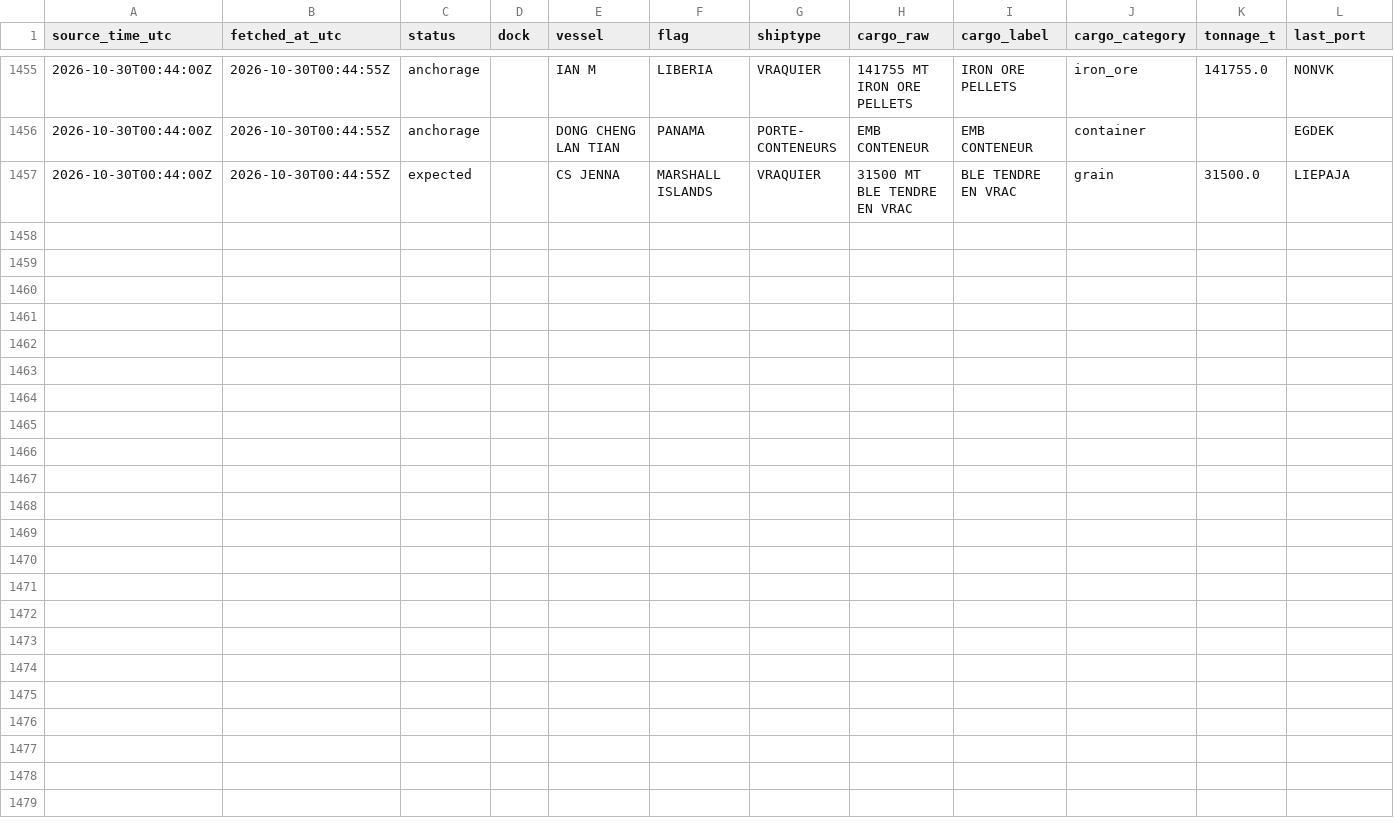
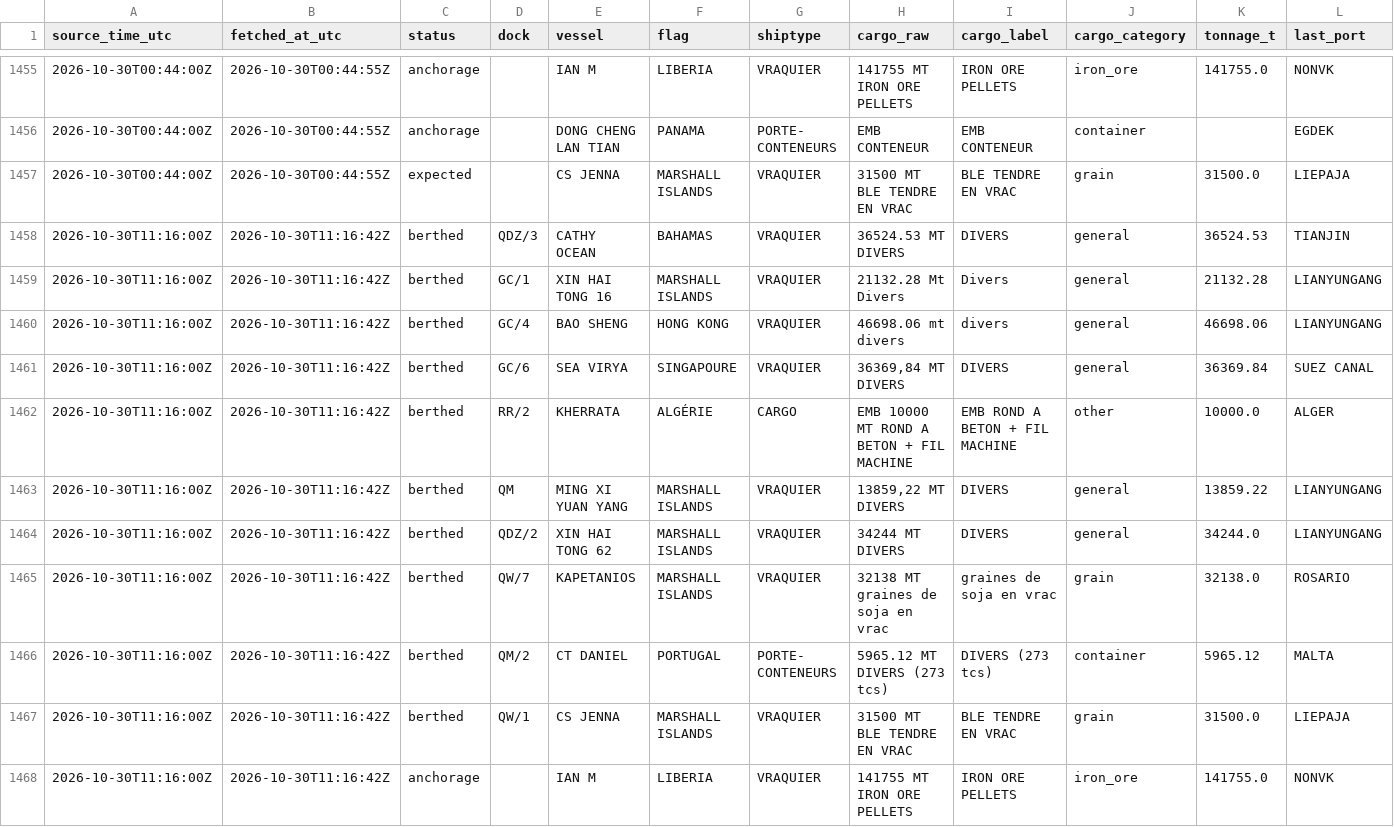
Before and after one commit to abdessamed-britah/djendjen-bellara-twin, a CSV file: data/clean/observations.csv, drawn as a sheet; only a part is shown, gaps mark what is left out; rows hold the shown columns only; the diff names each change by its address in the sheet, - before the commit and + after, or states it on an @@ line.

Commit message:
data: situation portuaire 2026-10-30T11:16Z

```diff
--- a/data/clean/observations.csv
+++ b/data/clean/observations.csv
+row 1458: 2026-10-30T11:16:00Z | 2026-10-30T11:16:42Z | berthed | QDZ/3 | CATHY OCEAN | BAHAMAS | VRAQUIER | 36524.53 MT DIVERS | DIVERS | general | 36524.53 | TIANJIN
+row 1459: 2026-10-30T11:16:00Z | 2026-10-30T11:16:42Z | berthed | GC/1 | XIN HAI TONG 16 | MARSHALL ISLANDS | VRAQUIER | 21132.28 Mt Divers | Divers | general | 21132.28 | LIANYUNGANG
+row 1460: 2026-10-30T11:16:00Z | 2026-10-30T11:16:42Z | berthed | GC/4 | BAO SHENG | HONG KONG | VRAQUIER | 46698.06 mt divers | divers | general | 46698.06 | LIANYUNGANG
+row 1461: 2026-10-30T11:16:00Z | 2026-10-30T11:16:42Z | berthed | GC/6 | SEA VIRYA | SINGAPOURE | VRAQUIER | 36369,84 MT DIVERS | DIVERS | general | 36369.84 | SUEZ CANAL
+row 1462: 2026-10-30T11:16:00Z | 2026-10-30T11:16:42Z | berthed | RR/2 | KHERRATA | ALGÉRIE | CARGO | EMB 10000 MT ROND A BETON + FIL MACHINE | EMB ROND A BETON + FIL MACHINE | other | 10000.0 | ALGER
+row 1463: 2026-10-30T11:16:00Z | 2026-10-30T11:16:42Z | berthed | QM | MING XI YUAN YANG | MARSHALL ISLANDS | VRAQUIER | 13859,22 MT DIVERS | DIVERS | general | 13859.22 | LIANYUNGANG
+row 1464: 2026-10-30T11:16:00Z | 2026-10-30T11:16:42Z | berthed | QDZ/2 | XIN HAI TONG 62 | MARSHALL ISLANDS | VRAQUIER | 34244 MT DIVERS | DIVERS | general | 34244.0 | LIANYUNGANG
+row 1465: 2026-10-30T11:16:00Z | 2026-10-30T11:16:42Z | berthed | QW/7 | KAPETANIOS | MARSHALL ISLANDS | VRAQUIER | 32138 MT graines de soja en vrac | graines de soja en vrac | grain | 32138.0 | ROSARIO
+row 1466: 2026-10-30T11:16:00Z | 2026-10-30T11:16:42Z | berthed | QM/2 | CT DANIEL | PORTUGAL | PORTE- CONTENEURS | 5965.12 MT DIVERS (273 tcs) | DIVERS (273 tcs) | container | 5965.12 | MALTA
+row 1467: 2026-10-30T11:16:00Z | 2026-10-30T11:16:42Z | berthed | QW/1 | CS JENNA | MARSHALL ISLANDS | VRAQUIER | 31500 MT BLE TENDRE EN VRAC | BLE TENDRE EN VRAC | grain | 31500.0 | LIEPAJA
+row 1468: 2026-10-30T11:16:00Z | 2026-10-30T11:16:42Z | anchorage |  | IAN M | LIBERIA | VRAQUIER | 141755 MT IRON ORE PELLETS | IRON ORE PELLETS | iron_ore | 141755.0 | NONVK
```
Also changed, not shown: data/raw/port_status/_manifest.csv.
